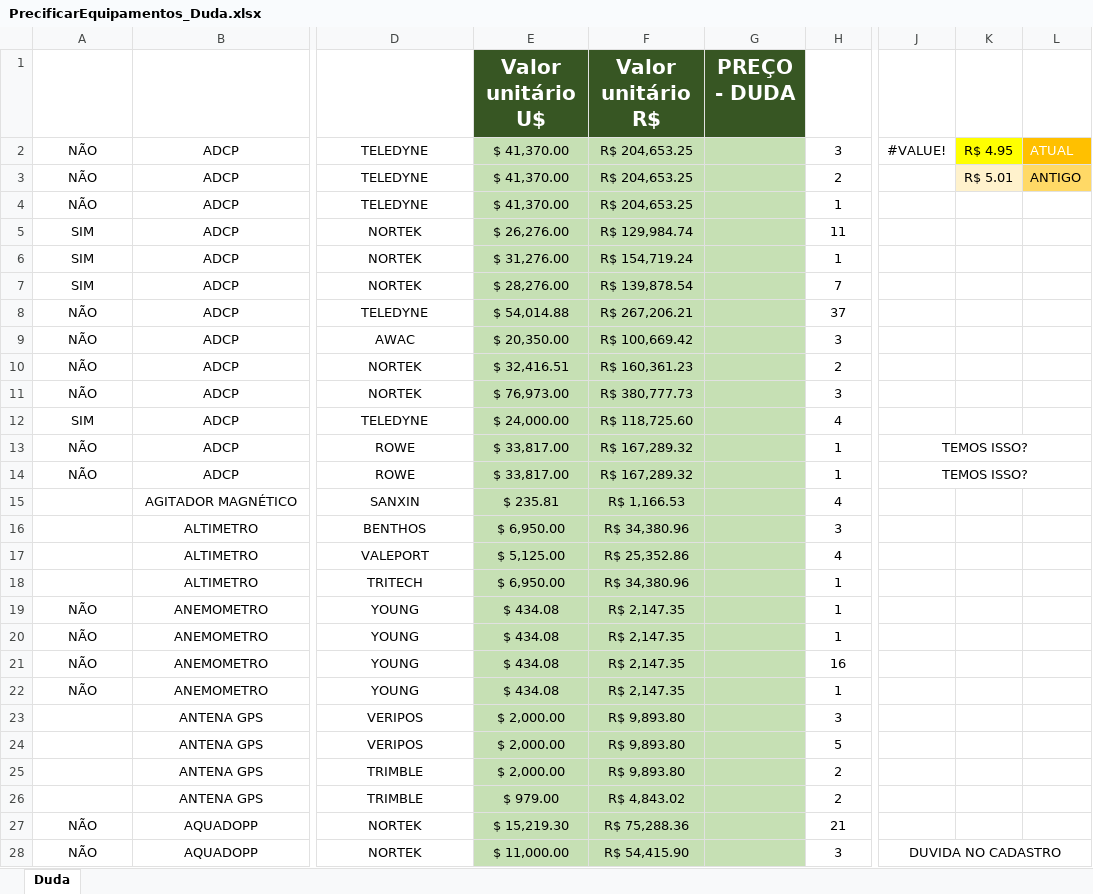
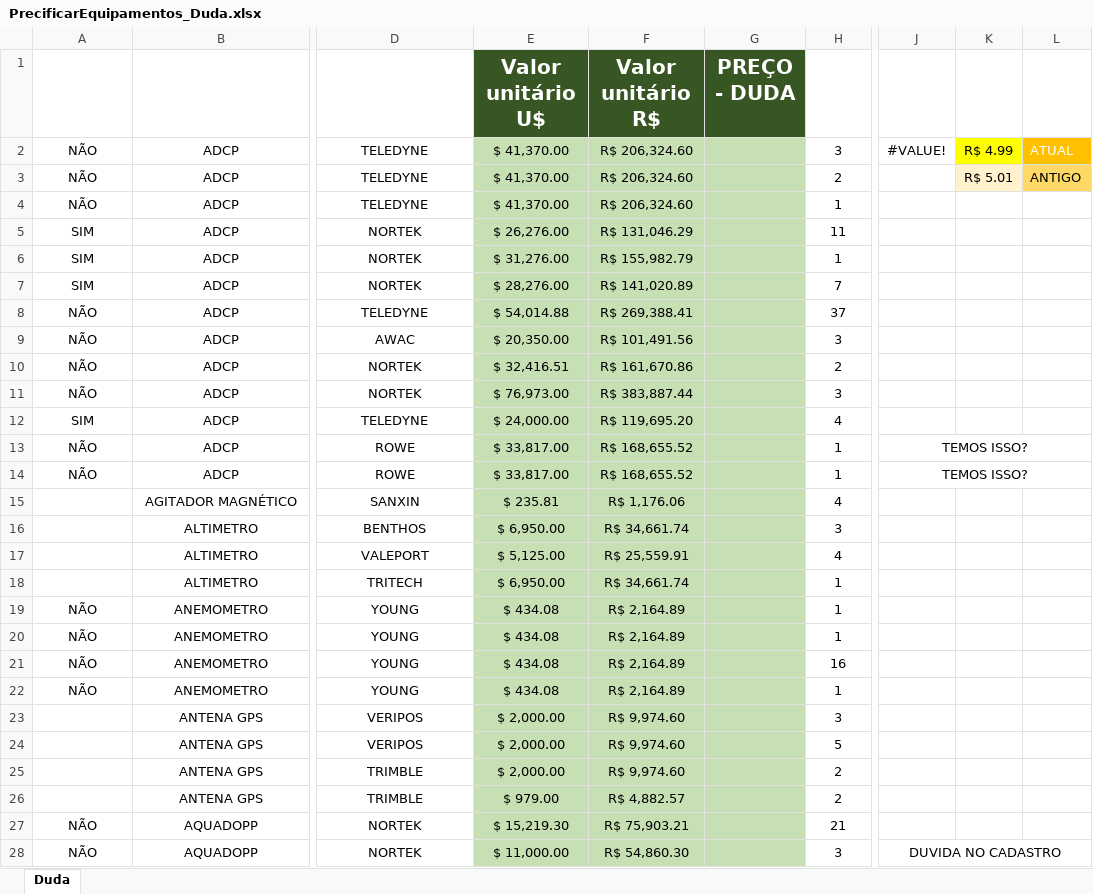
Before and after one commit to ChristianMarquesUFRJ/Inventario_PowerBI, an Excel workbook: PrecificarEquipamentos_Duda.xlsx, sheet Duda, drawn as a sheet; only a part is shown, gaps mark what is left out; values as stored, in another font and other column widths than the file's, no borders; conditional formats and table styles not drawn; the diff covers the shown part only; the diff names each change by its address in the sheet, - before the commit and + after, or states it on an @@ line.

```diff
--- a/PrecificarEquipamentos_Duda.xlsx (sheet Duda)
+++ b/PrecificarEquipamentos_Duda.xlsx (sheet Duda)
-F2:F4 (Valor unitário R$): R$ 204,653.25
+F2:F4 (Valor unitário R$): R$ 206,324.60
-K2: R$ 4.95
+K2: R$ 4.99
-F5 (Valor unitário R$): R$ 129,984.74
+F5 (Valor unitário R$): R$ 131,046.29
-F6 (Valor unitário R$): R$ 154,719.24
+F6 (Valor unitário R$): R$ 155,982.79
-F7 (Valor unitário R$): R$ 139,878.54
+F7 (Valor unitário R$): R$ 141,020.89
-F8 (Valor unitário R$): R$ 267,206.21
+F8 (Valor unitário R$): R$ 269,388.41
-F9 (Valor unitário R$): R$ 100,669.42
+F9 (Valor unitário R$): R$ 101,491.56
-F10 (Valor unitário R$): R$ 160,361.23
+F10 (Valor unitário R$): R$ 161,670.86
-F11 (Valor unitário R$): R$ 380,777.73
+F11 (Valor unitário R$): R$ 383,887.44
-F12 (Valor unitário R$): R$ 118,725.60
+F12 (Valor unitário R$): R$ 119,695.20
-F13:F14 (Valor unitário R$): R$ 167,289.32
+F13:F14 (Valor unitário R$): R$ 168,655.52
-F15 (Valor unitário R$): R$ 1,166.53
+F15 (Valor unitário R$): R$ 1,176.06
-F16 (Valor unitário R$): R$ 34,380.96
+F16 (Valor unitário R$): R$ 34,661.74
-F17 (Valor unitário R$): R$ 25,352.86
+F17 (Valor unitário R$): R$ 25,559.91
-F18 (Valor unitário R$): R$ 34,380.96
+F18 (Valor unitário R$): R$ 34,661.74
-F19:F22 (Valor unitário R$): R$ 2,147.35
+F19:F22 (Valor unitário R$): R$ 2,164.89
-F23:F25 (Valor unitário R$): R$ 9,893.80
+F23:F25 (Valor unitário R$): R$ 9,974.60
-F26 (Valor unitário R$): R$ 4,843.02
+F26 (Valor unitário R$): R$ 4,882.57
-F27 (Valor unitário R$): R$ 75,288.36
+F27 (Valor unitário R$): R$ 75,903.21
-F28 (Valor unitário R$): R$ 54,415.90
+F28 (Valor unitário R$): R$ 54,860.30
```
Also changed, not shown: 156 edited cells elsewhere in this sheet, 1 other file.
